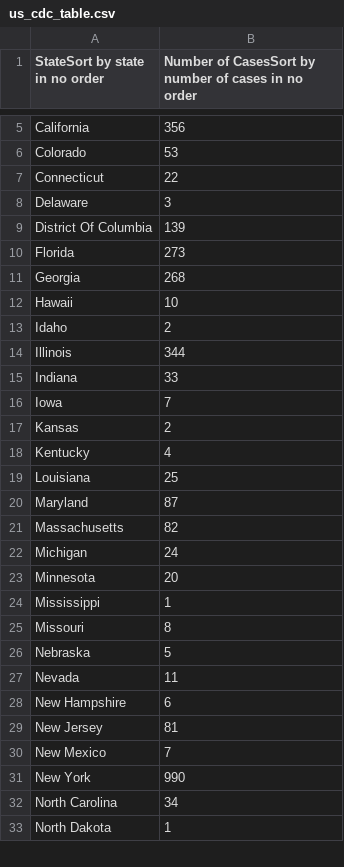
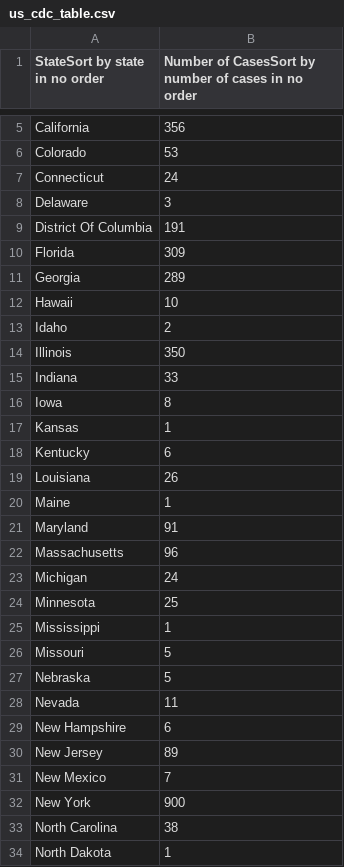
Before and after one commit to ryan-serpico/us-tx-monkeypox-tracker, a CSV file: data/us_cdc_table.csv, drawn as a sheet; only a part is shown, gaps mark what is left out; the diff covers the shown part only.

```diff
--- a/data/us_cdc_table.csv
+++ b/data/us_cdc_table.csv
@@ -6,21 +6,22 @@ California,356
 Colorado,53
-Connecticut,22
+Connecticut,24
 Delaware,3
-District Of Columbia,139
-Florida,273
-Georgia,268
+District Of Columbia,191
+Florida,309
+Georgia,289
 Hawaii,10
 Idaho,2
-Illinois,344
+Illinois,350
 Indiana,33
-Iowa,7
-Kansas,2
-Kentucky,4
-Louisiana,25
-Maryland,87
-Massachusetts,82
+Iowa,8
+Kansas,1
+Kentucky,6
+Louisiana,26
+Maine,1
+Maryland,91
+Massachusetts,96
 Michigan,24
-Minnesota,20
+Minnesota,25
 Mississippi,1
-Missouri,8
+Missouri,5
 Nebraska,5
@@ -28,6 +29,6 @@ Nevada,11
 New Hampshire,6
-New Jersey,81
+New Jersey,89
 New Mexico,7
-New York,990
-North Carolina,34
+New York,900
+North Carolina,38
 North Dakota,1
```
Also changed, not shown: 10 edited cells elsewhere in this file, data/texas_data.csv.
